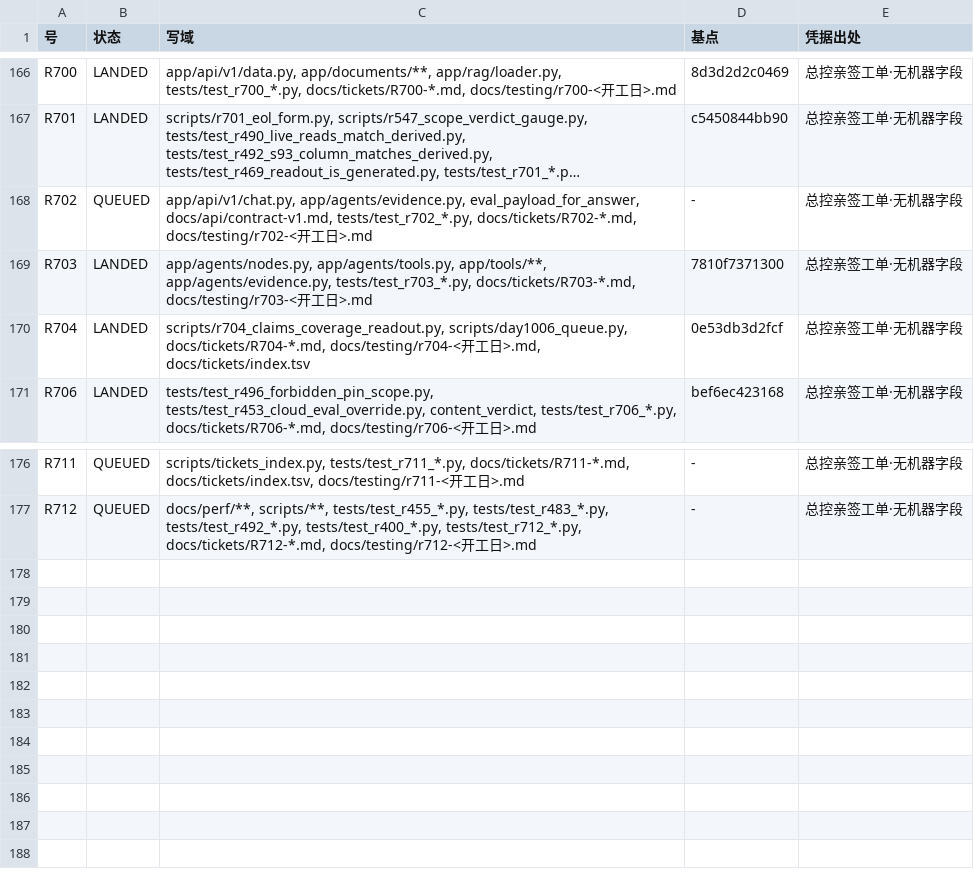
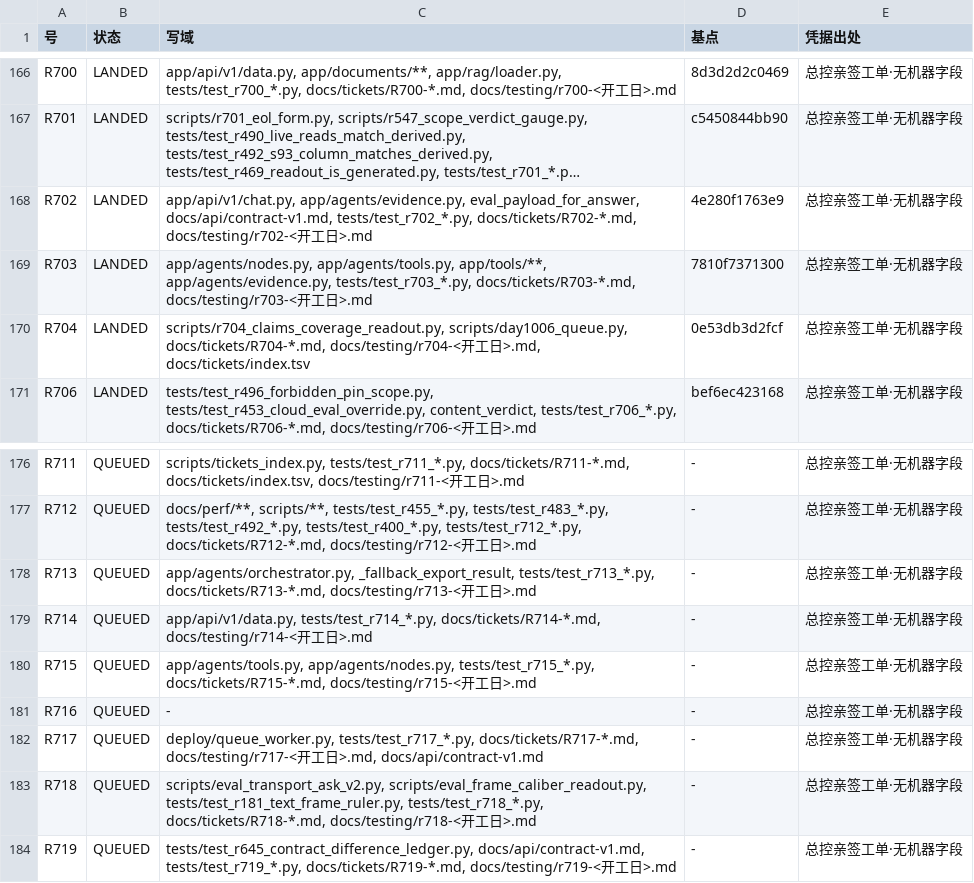
Before and after one commit to jfuyiugvuihj/enterprise-brain, a TSV file: docs/tickets/index.tsv, drawn as a sheet; only a part is shown, gaps mark what is left out; long unchanged cells end in …; the diff names each change by its address in the sheet, - before the commit and + after, or states it on an @@ line.

Commit message:
账（立单之后重生成索引）：R713-R719 进 QUEUED；183 行／LANDED 160／QUEUED 23／工单文件 48 枚；tickets_index --verify rc=0

```diff
--- a/docs/tickets/index.tsv
+++ b/docs/tickets/index.tsv
-B168 (状态): QUEUED
+B168 (状态): LANDED
-D168 (基点): -
+D168 (基点): 4e280f1763e9
+row 178: R713 | QUEUED | app/agents/orchestrator.py, _fallback_export_result, tests/test_r713_*.py, docs/tickets/R713-*.md, docs/testing/r713-<开工日>.md | - | 总控亲签工单·无机器字段
+row 179: R714 | QUEUED | app/api/v1/data.py, tests/test_r714_*.py, docs/tickets/R714-*.md, docs/testing/r714-<开工日>.md | - | 总控亲签工单·无机器字段
+row 180: R715 | QUEUED | app/agents/tools.py, app/agents/nodes.py, tests/test_r715_*.py, docs/tickets/R715-*.md, docs/testing/r715-<开工日>.md | - | 总控亲签工单·无机器字段
+row 181: R716 | QUEUED | - | - | 总控亲签工单·无机器字段
+row 182: R717 | QUEUED | deploy/queue_worker.py, tests/test_r717_*.py, docs/tickets/R717-*.md, docs/testing/r717-<开工日>.md, docs/api/contract-v1.md | - | 总控亲签工单·无机器字段
+row 183: R718 | QUEUED | scripts/eval_transport_ask_v2.py, scripts/eval_frame_caliber_readout.py, tests/test_r181_text_frame_ruler.py, tests/test_r718_*.py, docs/tickets/R718-*.md, docs/testing/r718-<开工日>.md | - | 总控亲签工单·无机器字段
+row 184: R719 | QUEUED | tests/test_r645_contract_difference_ledger.py, docs/api/contract-v1.md, tests/test_r719_*.py, docs/tickets/R719-*.md, docs/testing/r719-<开工日>.md | - | 总控亲签工单·无机器字段
```
